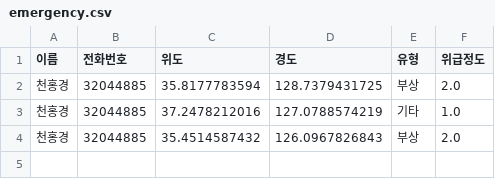
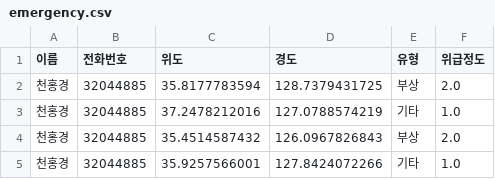
Before and after one commit to honggyeong/CTRL_CV, a CSV file: data/emergency.csv, drawn as a sheet; the diff names each change by its address in the sheet, - before the commit and + after, or states it on an @@ line.

Commit message:
Update CSV file

```diff
--- a/data/emergency.csv
+++ b/data/emergency.csv
+row 5: 천홍경 | 32044885 | 35.9257566001 | 127.8424072266 | 기타 | 1.0
```
